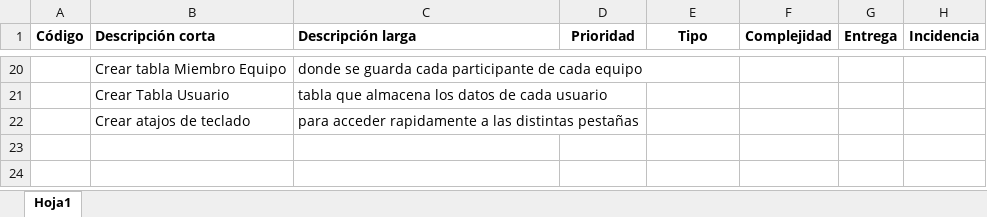
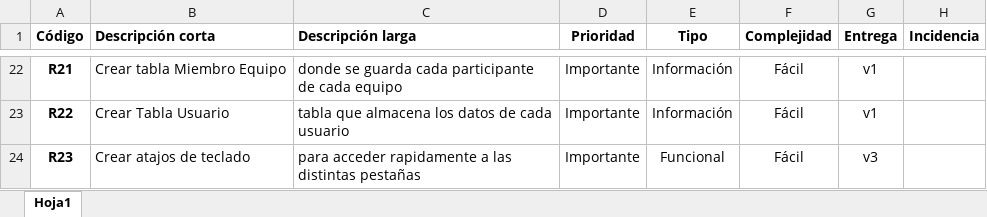
Before and after one commit to danitoro97/propuesta, an Excel workbook: requisitos.xlsx, sheet Hoja1, drawn as a sheet; only a part is shown, gaps mark what is left out; values as stored, in another font and other column widths than the file's, no borders; addresses are those after the commit; the diff covers the shown part only; the diff names each change by its address in the sheet, - before the commit and + after, or states it on an @@ line.

```diff
--- a/requisitos.xlsx (sheet Hoja1)
+++ b/requisitos.xlsx (sheet Hoja1)
-A22 (Código): (empty)
+A22 (Código): R21
-D22:D24 (Prioridad): (empty)
+D22:D24 (Prioridad): Importante
-E22:E23 (Tipo): (empty)
+E22:E23 (Tipo): Información
-F22:F24 (Complejidad): (empty)
+F22:F24 (Complejidad): Fácil
-G22:G23 (Entrega): (empty)
+G22:G23 (Entrega): v1
-A23 (Código): (empty)
+A23 (Código): R22
-A24 (Código): (empty)
+A24 (Código): R23
-E24 (Tipo): (empty)
+E24 (Tipo): Funcional
-G24 (Entrega): (empty)
+G24 (Entrega): v3
```
Also changed, not shown: 13 added rows, 11 removed rows and 13 edited cells elsewhere in this sheet, 2 other files.
